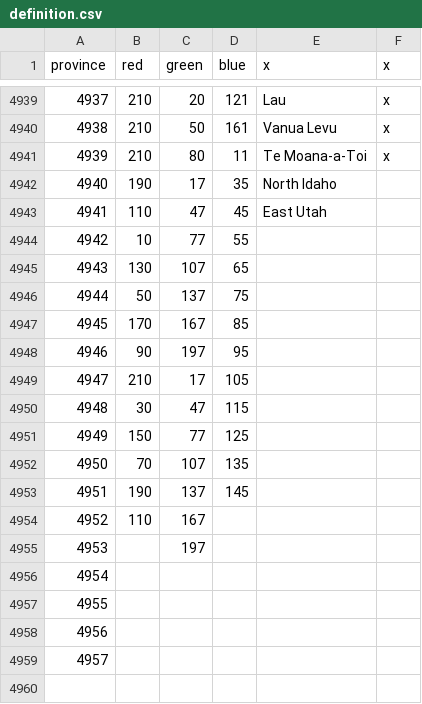
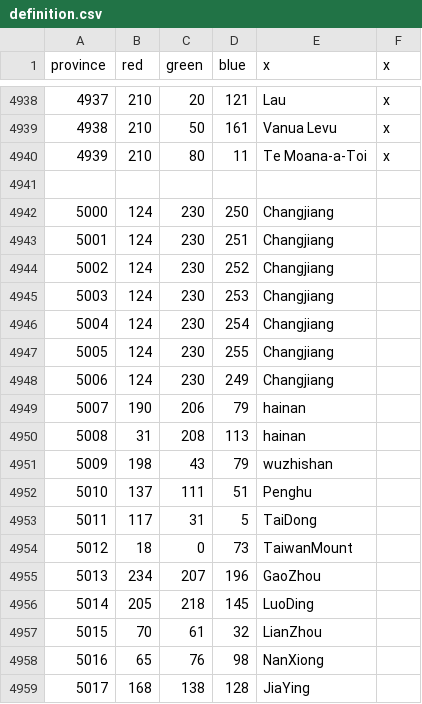
Before and after one commit to Cccc-owo/HuaxiaUniversalis, a CSV file: ETCE/map/definition.csv, drawn as a sheet; only a part is shown, gaps mark what is left out; the shorter side is filled out with more unchanged rows; the diff covers the shown part only.

Commit message:
map: remove some unused prov

```diff
--- a/ETCE/map/definition.csv
+++ b/ETCE/map/definition.csv
@@ -4941,20 +4940,2 @@ province;red;green;blue;x;x
 4939;210;80;11;Te Moana-a-Toi;x
-4940;190;17;35;North Idaho;
-4941;110;47;45;East Utah;
-4942;10;77;55;;
-4943;130;107;65;;
-4944;50;137;75;;
-4945;170;167;85;;
-4946;90;197;95;;
-4947;210;17;105;;
-4948;30;47;115;;
-4949;150;77;125;;
-4950;70;107;135;;
-4951;190;137;145;;
-4952;110;167;;;
-4953;;197;;;
-4954;;;;;
-4955;;;;;
-4956;;;;;
-4957;;;;;
-;;;;;
+
```
Also changed, not shown: 16 removed rows elsewhere in this file.
